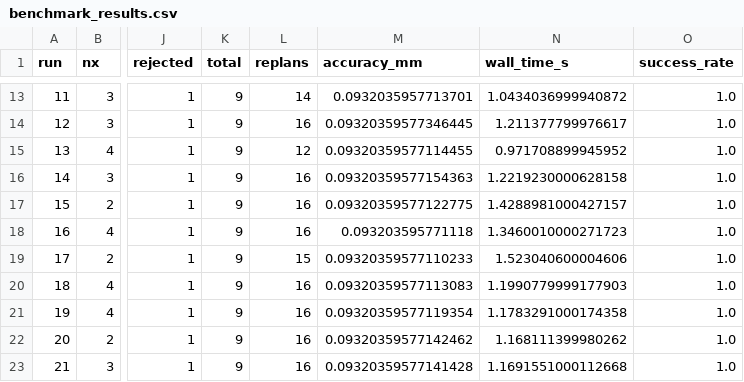
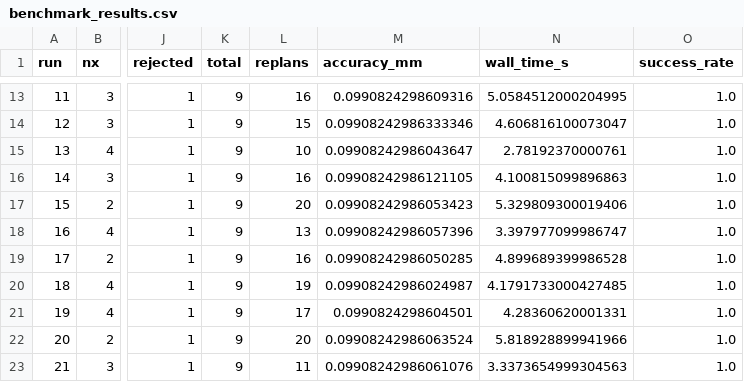
Before and after one commit to MKamel7/robot-arm-ik, a CSV file: docs/benchmark_results.csv, drawn as a sheet; only a part is shown, gaps mark what is left out; the diff covers the shown part only; the diff names each change by its address in the sheet, - before the commit and + after, or states it on an @@ line.

Commit message:
Match the benchmark text to the committed CSVs
The IK benchmark prose described a 600-pose run that was never committed; it now reports the 400-pose CSV. The no-sim test count was derived wrongly by the gate itself, 94 not 93. Palletizing time is 7.6 s per part without the camera.

```diff
--- a/docs/benchmark_results.csv
+++ b/docs/benchmark_results.csv
-L13 (replans): 14
+L13 (replans): 16
-M13 (accuracy_mm): 0.0932035957713701
+M13 (accuracy_mm): 0.0990824298609316
-N13 (wall_time_s): 1.0434036999940872
+N13 (wall_time_s): 5.0584512000204995
-L14 (replans): 16
+L14 (replans): 15
-M14 (accuracy_mm): 0.09320359577346445
+M14 (accuracy_mm): 0.09908242986333346
-N14 (wall_time_s): 1.211377799976617
+N14 (wall_time_s): 4.606816100073047
-L15 (replans): 12
+L15 (replans): 10
-M15 (accuracy_mm): 0.09320359577114455
+M15 (accuracy_mm): 0.09908242986043647
-N15 (wall_time_s): 0.971708899945952
+N15 (wall_time_s): 2.78192370000761
-M16 (accuracy_mm): 0.09320359577154363
+M16 (accuracy_mm): 0.09908242986121105
-N16 (wall_time_s): 1.2219230000628158
+N16 (wall_time_s): 4.100815099896863
-L17 (replans): 16
+L17 (replans): 20
-M17 (accuracy_mm): 0.09320359577122775
+M17 (accuracy_mm): 0.09908242986053423
-N17 (wall_time_s): 1.4288981000427157
+N17 (wall_time_s): 5.329809300019406
-L18 (replans): 16
+L18 (replans): 13
-M18 (accuracy_mm): 0.093203595771118
+M18 (accuracy_mm): 0.09908242986057396
-N18 (wall_time_s): 1.3460010000271723
+N18 (wall_time_s): 3.397977099986747
-L19 (replans): 15
+L19 (replans): 16
-M19 (accuracy_mm): 0.09320359577110233
+M19 (accuracy_mm): 0.09908242986050285
-N19 (wall_time_s): 1.523040600004606
+N19 (wall_time_s): 4.899689399986528
-L20 (replans): 16
+L20 (replans): 19
-M20 (accuracy_mm): 0.09320359577113083
+M20 (accuracy_mm): 0.09908242986024987
-N20 (wall_time_s): 1.1990779999177903
+N20 (wall_time_s): 4.1791733000427485
-L21 (replans): 16
+L21 (replans): 17
-M21 (accuracy_mm): 0.09320359577119354
+M21 (accuracy_mm): 0.0990824298604501
-N21 (wall_time_s): 1.1783291000174358
+N21 (wall_time_s): 4.28360620001331
-L22 (replans): 16
+L22 (replans): 20
-M22 (accuracy_mm): 0.09320359577142462
+M22 (accuracy_mm): 0.09908242986063524
-N22 (wall_time_s): 1.168111399980262
+N22 (wall_time_s): 5.818928899941966
-L23 (replans): 16
+L23 (replans): 11
-M23 (accuracy_mm): 0.09320359577141428
+M23 (accuracy_mm): 0.09908242986061076
-N23 (wall_time_s): 1.1691551000112668
+N23 (wall_time_s): 3.3373654999304563
```
Also changed, not shown: 110 edited cells elsewhere in this file, 3 other files.
